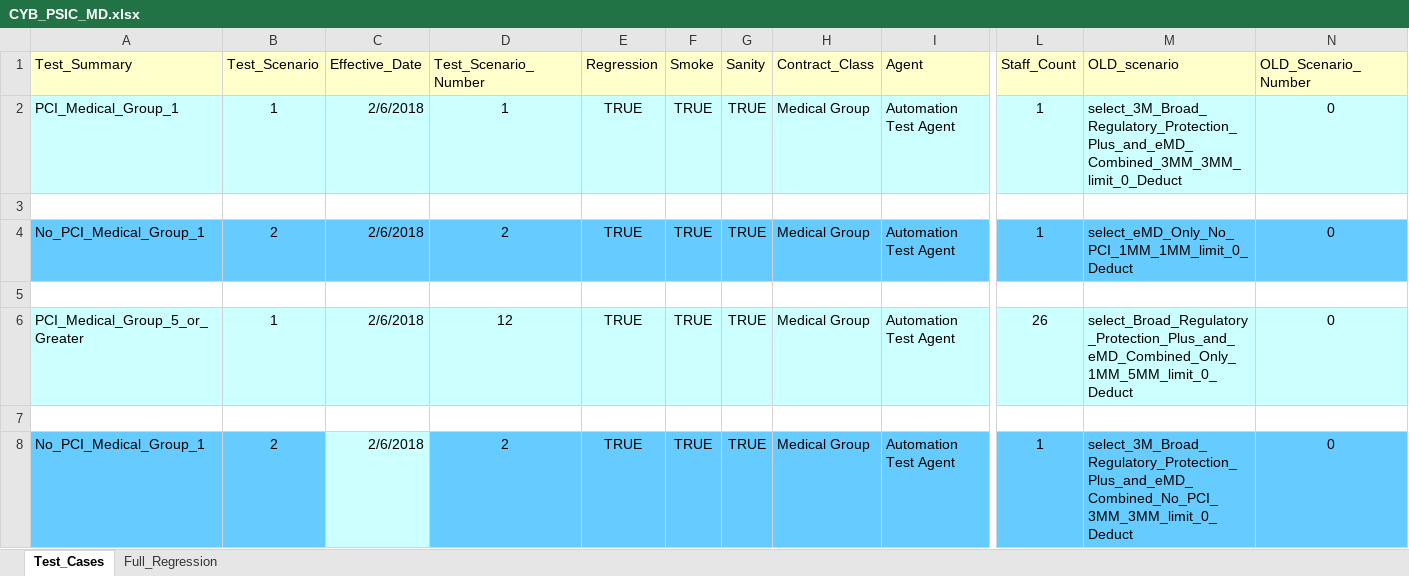
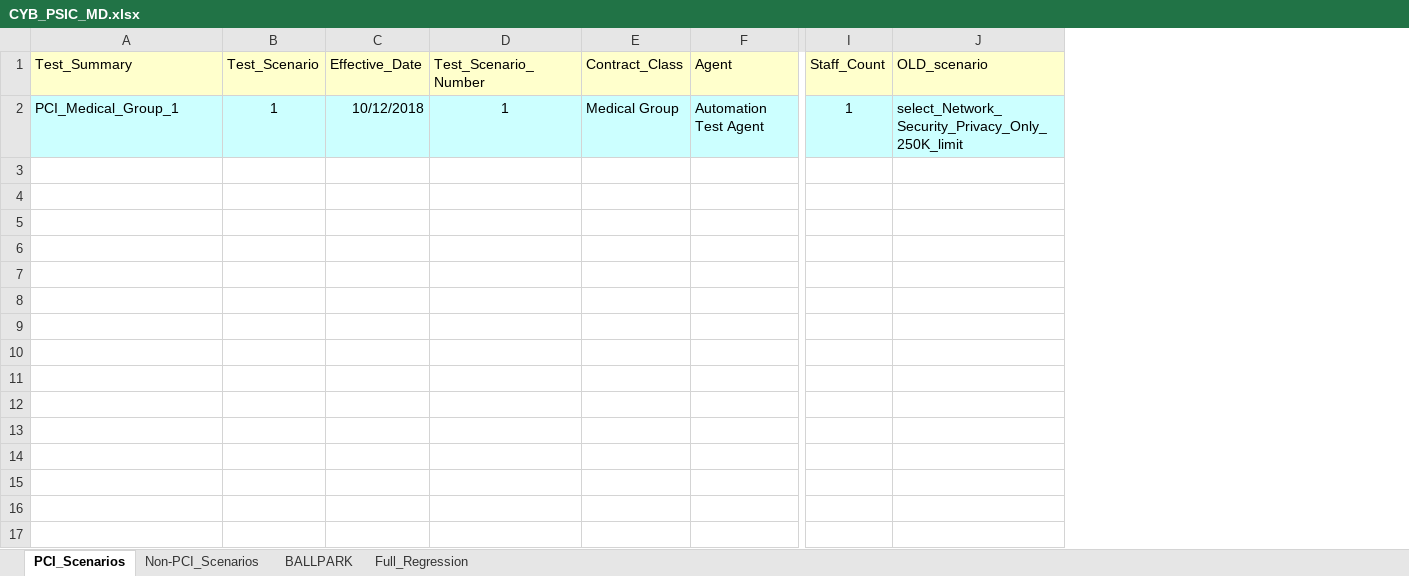
Before and after one commit to kenito2050/Python-Page-Object-Framework-Example, an Excel workbook: utilities/Excel_Sheets/Products/CYB_PSIC_MD.xlsx, sheet PCI_Scenarios, drawn as a sheet; only a part is shown, gaps mark what is left out; values as stored, in another font and other column widths than the file's, no borders; removed rows and columns are numbered as before the commit, all else as after; rows hold the shown columns only; the diff names each change by its address in the sheet, - before the commit and + after, or states it on an @@ line.

Commit message:
Checking in latest updates for NASONLINE Scripts
Checking in Updated Excel Sheets

```diff
--- a/utilities/Excel_Sheets/Products/CYB_PSIC_MD.xlsx (sheet PCI_Scenarios)
+++ b/utilities/Excel_Sheets/Products/CYB_PSIC_MD.xlsx (sheet PCI_Scenarios)
-sheet tab: Test_Cases
+sheet tab: PCI_Scenarios
+sheet tab: Non-PCI_Scenarios
+sheet tab: BALLPARK
-column E (Regression), row 2: TRUE
-column F (Smoke), row 2: TRUE
-column G (Sanity), row 2: TRUE
-column N (OLD_Scenario_Number), row 2: 0
-C2 (Effective_Date): 2/6/2018
+C2 (Effective_Date): 10/12/2018
-J2 (OLD_scenario): select_3M_Broad_Regulatory_Protection_Plus_and_eMD_Combined_3MM_3MM_limit_0_Deduct
+J2 (OLD_scenario): select_Network_Security_Privacy_Only_250K_limit
-row 3: (empty)
-row 4: No_PCI_Medical_Group_1 | 2 | 2/6/2018 | 2 | TRUE | TRUE | TRUE | Medical Group | Automation Test Agent | 1 | select_eMD_Only_No_PCI_1MM_1MM_limit_0_Deduct | 0
-row 5: (empty)
-row 6: PCI_Medical_Group_5_or_Greater | 1 | 2/6/2018 | 12 | TRUE | TRUE | TRUE | Medical Group | Automation Test Agent | 26 | select_Broad_Regulatory_Protection_Plus_and_eMD_Combined_Only_1MM_5MM_limit_0_Deduct | 0
-row 7: (empty)
-row 8: No_PCI_Medical_Group_1 | 2 | 2/6/2018 | 2 | TRUE | TRUE | TRUE | Medical Group | Automation Test Agent | 1 | select_3M_Broad_Regulatory_Protection_Plus_and_eMD_Combined_No_PCI_3MM_3MM_limit_0_Deduct | 0
```
Also changed, not shown: sheet Full_Regression, utilities/Excel_Sheets/Products/CYB_PSIC_DDS.xlsx, utilities/Excel_Sheets/Products/CYB_TMLT.xlsx, 9 other files.
